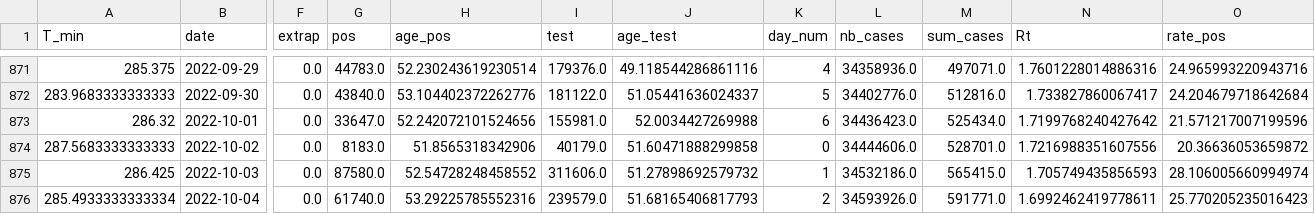
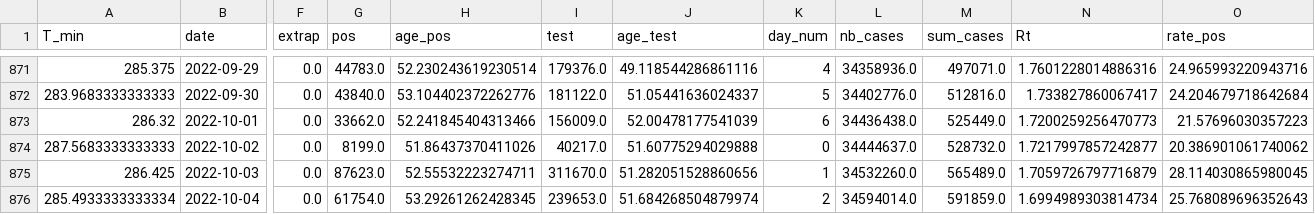
Before and after one commit to jeugregg/coronavirusModel, a CSV file: df_feat_fr.csv, drawn as a sheet; only a part is shown, gaps mark what is left out; the diff covers the shown part only; the diff names each change by its address in the sheet, - before the commit and + after, or states it on an @@ line.

```diff
--- a/df_feat_fr.csv
+++ b/df_feat_fr.csv
-G873 (pos): 33647.0
+G873 (pos): 33662.0
-H873 (age_pos): 52.242072101524656
+H873 (age_pos): 52.241845404313466
-I873 (test): 155981.0
+I873 (test): 156009.0
-J873 (age_test): 52.0034427269988
+J873 (age_test): 52.00478177541039
-L873 (nb_cases): 34436423.0
+L873 (nb_cases): 34436438.0
-M873 (sum_cases): 525434.0
+M873 (sum_cases): 525449.0
-N873 (Rt): 1.7199768240427642
+N873 (Rt): 1.7200259256470773
-O873 (rate_pos): 21.571217007199596
+O873 (rate_pos): 21.57696030357223
-G874 (pos): 8183.0
+G874 (pos): 8199.0
-H874 (age_pos): 51.8565318342906
+H874 (age_pos): 51.86437370411026
-I874 (test): 40179.0
+I874 (test): 40217.0
-J874 (age_test): 51.60471888299858
+J874 (age_test): 51.60775294029888
-L874 (nb_cases): 34444606.0
+L874 (nb_cases): 34444637.0
-M874 (sum_cases): 528701.0
+M874 (sum_cases): 528732.0
-N874 (Rt): 1.7216988351607556
+N874 (Rt): 1.7217997857242877
-O874 (rate_pos): 20.36636053659872
+O874 (rate_pos): 20.386901061740062
-G875 (pos): 87580.0
+G875 (pos): 87623.0
-H875 (age_pos): 52.54728248458552
+H875 (age_pos): 52.55532223274711
-I875 (test): 311606.0
+I875 (test): 311670.0
-J875 (age_test): 51.27898692579732
+J875 (age_test): 51.282051528860656
-L875 (nb_cases): 34532186.0
+L875 (nb_cases): 34532260.0
-M875 (sum_cases): 565415.0
+M875 (sum_cases): 565489.0
-N875 (Rt): 1.705749435856593
+N875 (Rt): 1.7059726797716879
-O875 (rate_pos): 28.106005660994974
+O875 (rate_pos): 28.114030865980045
-G876 (pos): 61740.0
+G876 (pos): 61754.0
-H876 (age_pos): 53.29225785552316
+H876 (age_pos): 53.29261262428345
-I876 (test): 239579.0
+I876 (test): 239653.0
-J876 (age_test): 51.68165406817793
+J876 (age_test): 51.684268504879974
-L876 (nb_cases): 34593926.0
+L876 (nb_cases): 34594014.0
-M876 (sum_cases): 591771.0
+M876 (sum_cases): 591859.0
-N876 (Rt): 1.6992462419778611
+N876 (Rt): 1.6994989303814734
-O876 (rate_pos): 25.770205235016423
+O876 (rate_pos): 25.768089696352643
```
Also changed, not shown: 2 added rows and 40 edited cells elsewhere in this file, df_dep_sum.csv, df_feat_kr.csv, 13 other files.
